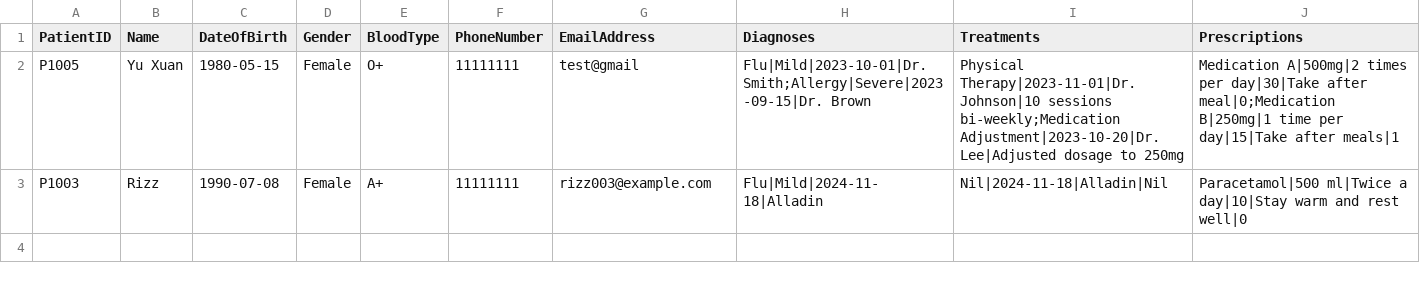
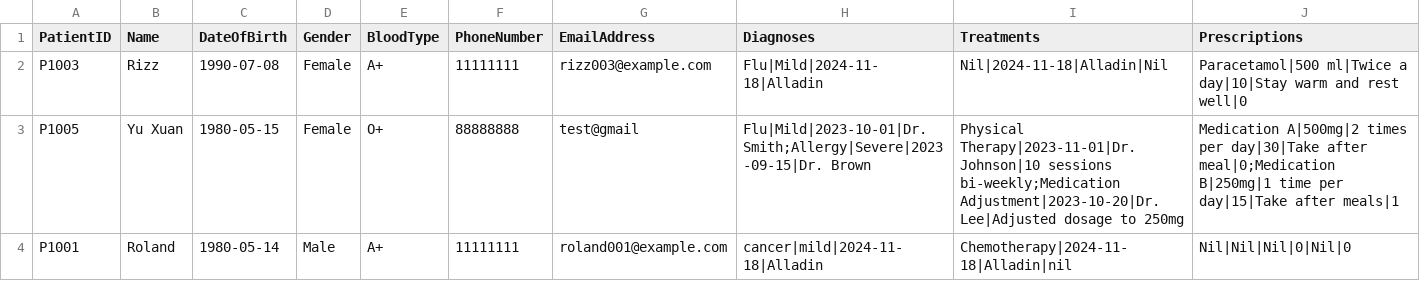
Before and after one commit to YellowO2/HospitalManagementSystem, a CSV file: csv_data/Medical_Record.csv, drawn as a sheet.

```diff
--- a/csv_data/Medical_Record.csv
+++ b/csv_data/Medical_Record.csv
@@ -1,3 +1,4 @@
 PatientID,Name,DateOfBirth,Gender,BloodType,PhoneNumber,EmailAddress,Diagnoses,Treatments,Prescriptions
-P1005,Yu Xuan,1980-05-15,Female,O+,11111111,test@gmail,Flu|Mild|2023-10-01|Dr. Smith;Allergy|Severe|2023-09-15|Dr. Brown,Physical Therapy|2023-11-01|Dr. Johnson|10 sessions bi-weekly;Medication Adjustment|2023-10-20|Dr. Lee|Adjusted dosage to 250mg,Medication A|500mg|2 times per day|30|Take after meal|0;Medication B|250mg|1 time per day|15|Take after meals|1
 P1003,Rizz,1990-07-08,Female,A+,11111111,rizz003@example.com,Flu|Mild|2024-11-18|Alladin,Nil|2024-11-18|Alladin|Nil,Paracetamol|500 ml|Twice a day|10|Stay warm and rest well|0
+P1005,Yu Xuan,1980-05-15,Female,O+,88888888,test@gmail,Flu|Mild|2023-10-01|Dr. Smith;Allergy|Severe|2023-09-15|Dr. Brown,Physical Therapy|2023-11-01|Dr. Johnson|10 sessions bi-weekly;Medication Adjustment|2023-10-20|Dr. Lee|Adjusted dosage to 250mg,Medication A|500mg|2 times per day|30|Take after meal|0;Medication B|250mg|1 time per day|15|Take after meals|1
+P1001,Roland,1980-05-14,Male,A+,11111111,roland001@example.com,cancer|mild|2024-11-18|Alladin,Chemotherapy|2024-11-18|Alladin|nil,Nil|Nil|Nil|0|Nil|0
```
Also changed, not shown: csv_data/Appointment_List.csv, csv_data/Appointment_Outcome_Record.csv, 5 other files.
